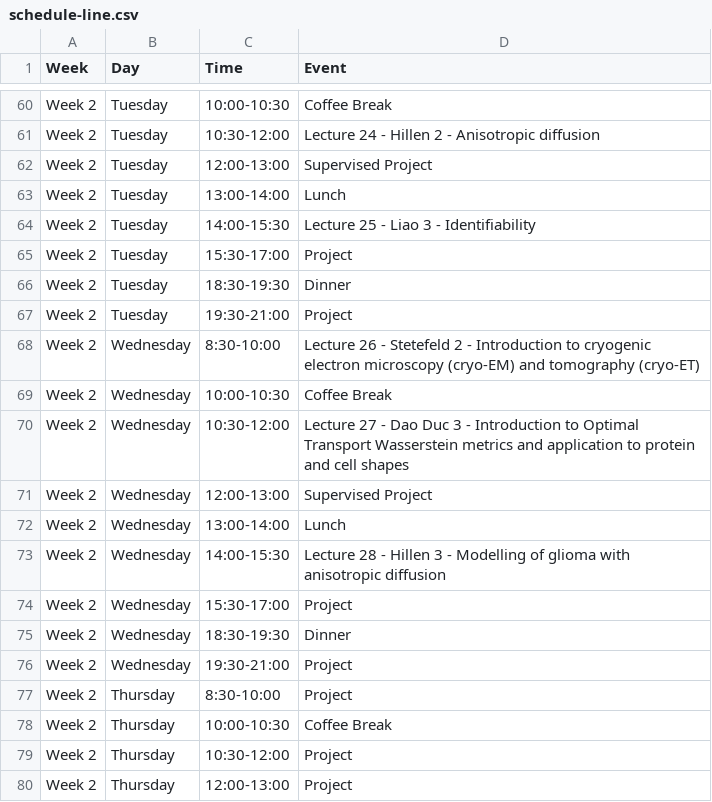
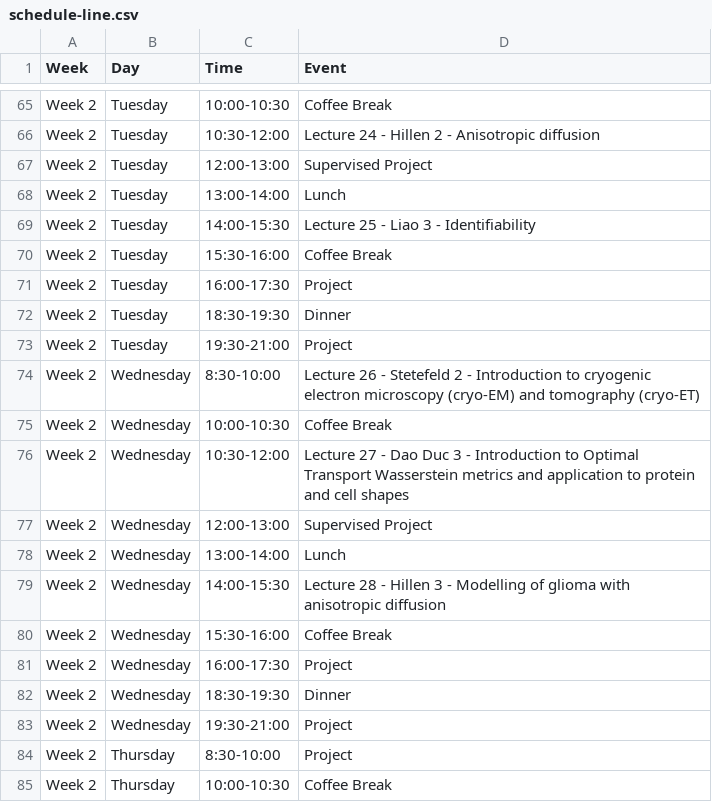
Before and after one commit to julien-arino/3MC-PIMS-ICMS-Winnipeg-2025, a CSV file: _data/schedule-line.csv, drawn as a sheet; only a part is shown, gaps mark what is left out; the shorter side is filled out with more unchanged rows; the diff covers the shown part only.

```diff
--- a/_data/schedule-line.csv
+++ b/_data/schedule-line.csv
@@ -64,3 +69,4 @@ Week 2,Tuesday,13:00-14:00,Lunch
 Week 2,Tuesday,14:00-15:30,Lecture 25 - Liao 3 - Identifiability
-Week 2,Tuesday,15:30-17:00,Project
+Week 2,Tuesday,15:30-16:00,Coffee Break
+Week 2,Tuesday,16:00-17:30,Project
 Week 2,Tuesday,18:30-19:30,Dinner
@@ -73,3 +79,4 @@ Week 2,Wednesday,13:00-14:00,Lunch
 Week 2,Wednesday,14:00-15:30,Lecture 28 - Hillen 3 - Modelling of glioma with anisotropic diffusion
-Week 2,Wednesday,15:30-17:00,Project
+Week 2,Wednesday,15:30-16:00,Coffee Break
+Week 2,Wednesday,16:00-17:30,Project
 Week 2,Wednesday,18:30-19:30,Dinner
```
Also changed, not shown: 5 added rows and 5 edited cells elsewhere in this file.
